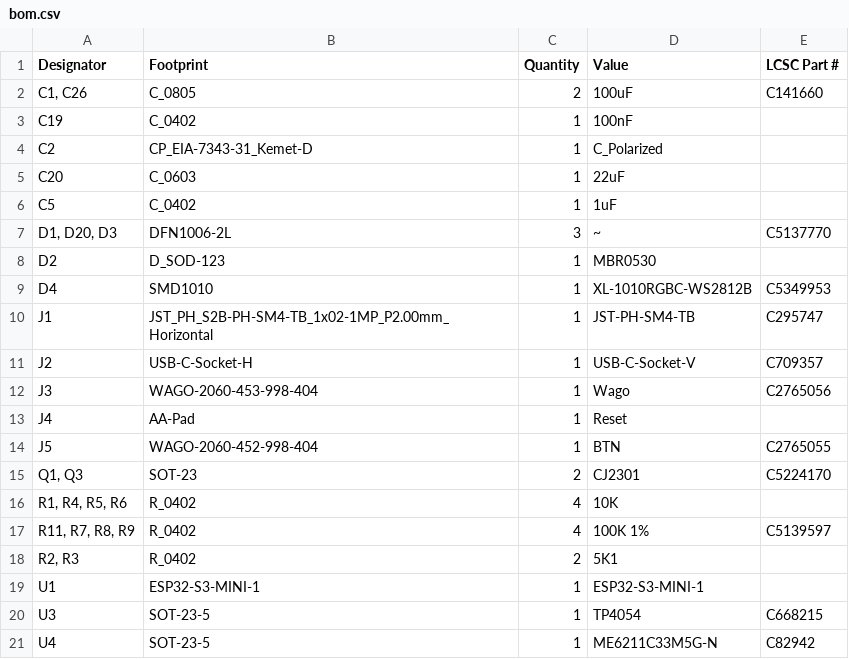
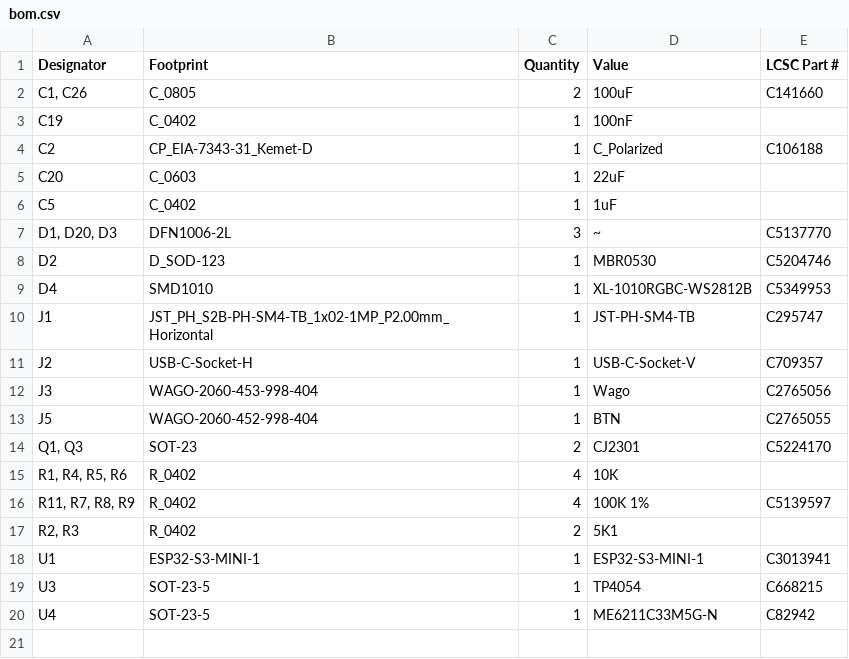
Before and after one commit to revk/ESP32-IronMan, a CSV file: PCB/Glove/production/bom.csv, drawn as a sheet.

```diff
--- a/PCB/Glove/production/bom.csv
+++ b/PCB/Glove/production/bom.csv
@@ -3,3 +3,3 @@
 C19,C_0402,1,100nF,
-C2,CP_EIA-7343-31_Kemet-D,1,C_Polarized,
+C2,CP_EIA-7343-31_Kemet-D,1,C_Polarized,C106188
 C20,C_0603,1,22uF,
@@ -7,3 +7,3 @@ C5,C_0402,1,1uF,
 "D1, D20, D3",DFN1006-2L,3,~,C5137770
-D2,D_SOD-123,1,MBR0530,
+D2,D_SOD-123,1,MBR0530,C5204746
 D4,SMD1010,1,XL-1010RGBC-WS2812B,C5349953
@@ -12,3 +12,2 @@ J2,USB-C-Socket-H,1,USB-C-Socket-V,C709357
 J3,WAGO-2060-453-998-404,1,Wago,C2765056
-J4,AA-Pad,1,Reset,
 J5,WAGO-2060-452-998-404,1,BTN,C2765055
@@ -18,3 +17,3 @@ J5,WAGO-2060-452-998-404,1,BTN,C2765055
 "R2, R3",R_0402,2,5K1,
-U1,ESP32-S3-MINI-1,1,ESP32-S3-MINI-1,
+U1,ESP32-S3-MINI-1,1,ESP32-S3-MINI-1,C3013941
 U3,SOT-23-5,1,TP4054,C668215
```
Also changed, not shown: PCB/Glove/production/positions.csv, PCB/IronMan/production/positions.csv, 10 other files.
